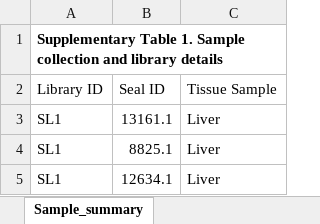
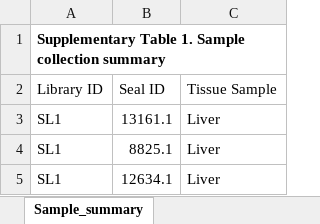
Before and after one commit to JonathonMifsud/A-novel-papillomavirus-in-a-New-Zealand-fur-seal-Arctocephalus-forsteri-with-oral-lesions, an Excel workbook: tables/supplementary_table_1.xlsx, sheet Sample_summary, drawn as a sheet; only a part is shown; values as stored, in another font and other column widths than the file's, no borders; table styles not drawn; the diff names each change by its address in the sheet, - before the commit and + after, or states it on an @@ line.

```diff
--- a/tables/supplementary_table_1.xlsx (sheet Sample_summary)
+++ b/tables/supplementary_table_1.xlsx (sheet Sample_summary)
-A1 (Library ID): …Sample collection and library details
+A1 (Library ID): …Sample collection summary
```
Also changed, not shown: sheet Library_summary, 14 other files.
